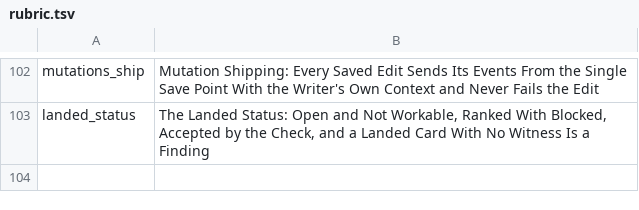
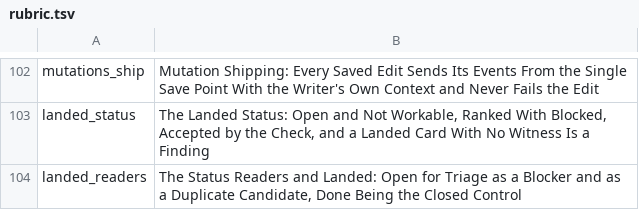
Before and after one commit to mikemol/mtools, a TSV file: pathsforward/rubric.tsv, drawn as a sheet; only a part is shown, gaps mark what is left out; the diff names each change by its address in the sheet, - before the commit and + after, or states it on an @@ line.

```diff
--- a/pathsforward/rubric.tsv
+++ b/pathsforward/rubric.tsv
+row 104: landed_readers | The Status Readers and Landed: Open for Triage as a Blocker and as a Duplicate Candidate, Done Being the Closed Control
```
Also changed, not shown: 4 other files.
